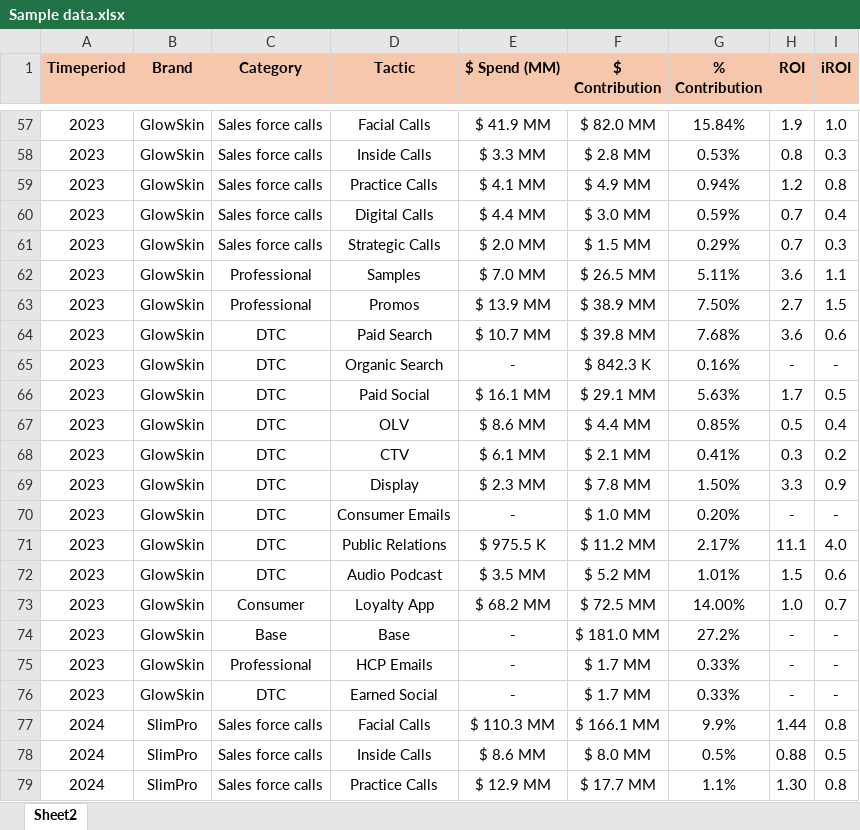
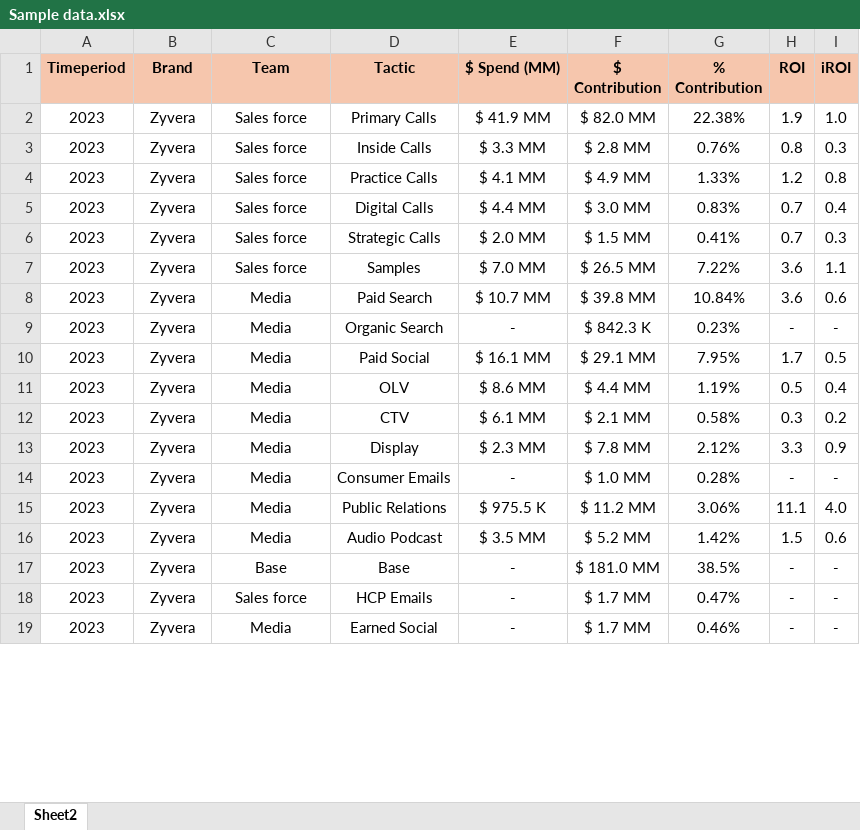
Before and after one commit to Manya-tech/TacticPlanner, an Excel workbook: data/Sample data.xlsx, sheet Sheet2, drawn as a sheet; only a part is shown, gaps mark what is left out; values as stored, in another font and other column widths than the file's, no borders; removed rows and columns are numbered as before the commit, all else as after; the diff covers the shown part only; the diff names each change by its address in the sheet, - before the commit and + after, or states it on an @@ line.

Commit message:
edit: change data source

```diff
--- a/data/Sample data.xlsx (sheet Sheet2)
+++ b/data/Sample data.xlsx (sheet Sheet2)
-C1: Category
+C1: Team
-B2:B7 (Brand): GlowSkin
+B2:B7 (Brand): Zyvera
-C2:C6 (Team): Sales force calls
+C2:C6 (Team): Sales force
-D2 (Tactic): Facial Calls
+D2 (Tactic): Primary Calls
-G2 (% Contribution): 15.84%
+G2 (% Contribution): 22.38%
-G3 (% Contribution): 0.53%
+G3 (% Contribution): 0.76%
-G4 (% Contribution): 0.94%
+G4 (% Contribution): 1.33%
-G5 (% Contribution): 0.59%
+G5 (% Contribution): 0.83%
-G6 (% Contribution): 0.29%
+G6 (% Contribution): 0.41%
-C7 (Team): Professional
+C7 (Team): Sales force
-G7 (% Contribution): 5.11%
+G7 (% Contribution): 7.22%
-row 63: 2023 | GlowSkin | Professional | Promos | $ 13.9 MM | $ 38.9 MM | 7.50% | 2.7 | 1.5
-B8:B16 (Brand): GlowSkin
+B8:B16 (Brand): Zyvera
-C8:C16 (Team): DTC
+C8:C16 (Team): Media
-G8 (% Contribution): 7.68%
+G8 (% Contribution): 10.84%
-G9 (% Contribution): 0.16%
+G9 (% Contribution): 0.23%
-G10 (% Contribution): 5.63%
+G10 (% Contribution): 7.95%
-G11 (% Contribution): 0.85%
+G11 (% Contribution): 1.19%
-G12 (% Contribution): 0.41%
+G12 (% Contribution): 0.58%
-G13 (% Contribution): 1.50%
+G13 (% Contribution): 2.12%
-G14 (% Contribution): 0.20%
+G14 (% Contribution): 0.28%
-G15 (% Contribution): 2.17%
+G15 (% Contribution): 3.06%
-G16 (% Contribution): 1.01%
+G16 (% Contribution): 1.42%
-row 73: 2023 | GlowSkin | Consumer | Loyalty App | $ 68.2 MM | $ 72.5 MM | 14.00% | 1.0 | 0.7
-B17:B19 (Brand): GlowSkin
+B17:B19 (Brand): Zyvera
-G17 (% Contribution): 27.2%
+G17 (% Contribution): 38.5%
-C18 (Team): Professional
+C18 (Team): Sales force
-G18 (% Contribution): 0.33%
+G18 (% Contribution): 0.47%
-C19 (Team): DTC
+C19 (Team): Media
-G19 (% Contribution): 0.33%
+G19 (% Contribution): 0.46%
-row 77: 2024 | SlimPro | Sales force calls | Facial Calls | $ 110.3 MM | $ 166.1 MM | 9.9% | 1.44 | 0.8
-row 78: 2024 | SlimPro | Sales force calls | Inside Calls | $ 8.6 MM | $ 8.0 MM | 0.5% | 0.88 | 0.5
-row 79: 2024 | SlimPro | Sales force calls | Practice Calls | $ 12.9 MM | $ 17.7 MM | 1.1% | 1.30 | 0.8
```
Also changed, not shown: 80 removed rows and 59 edited cells elsewhere in this sheet, 4 other files.
